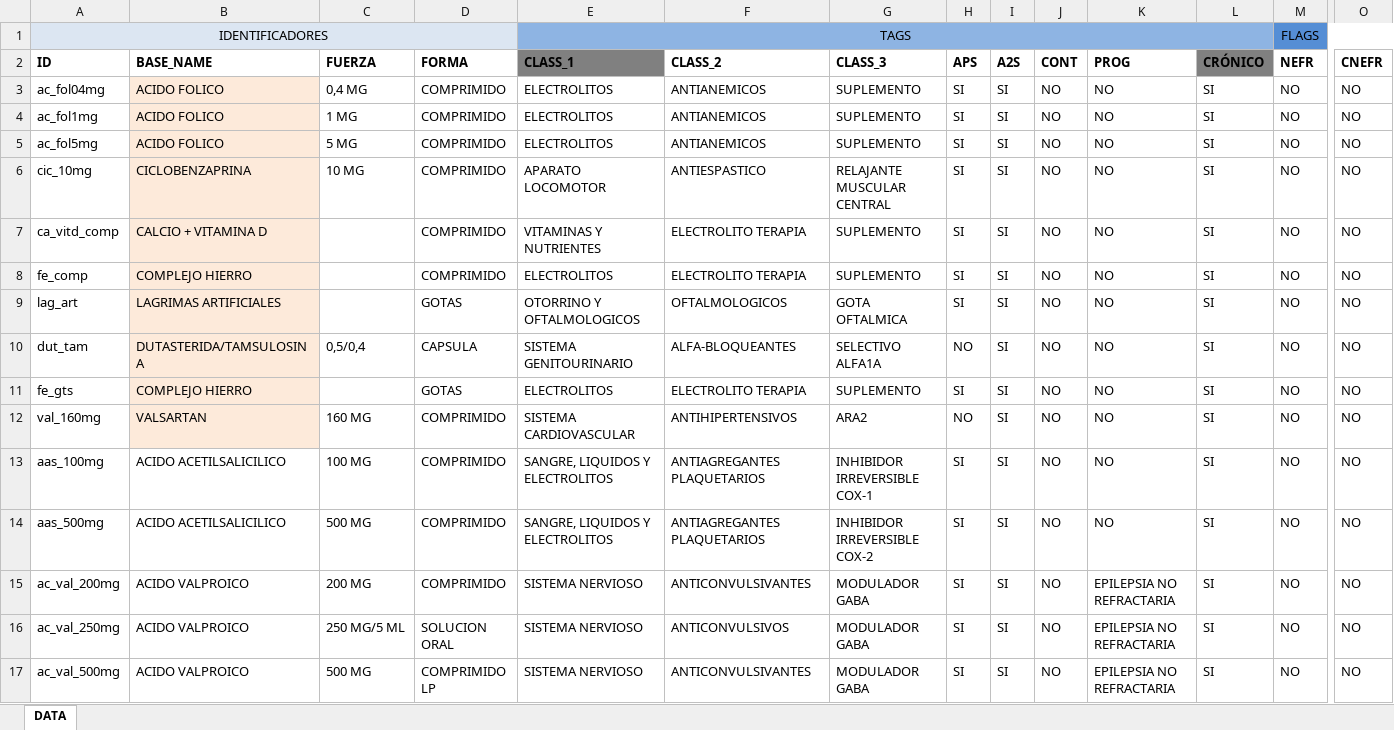
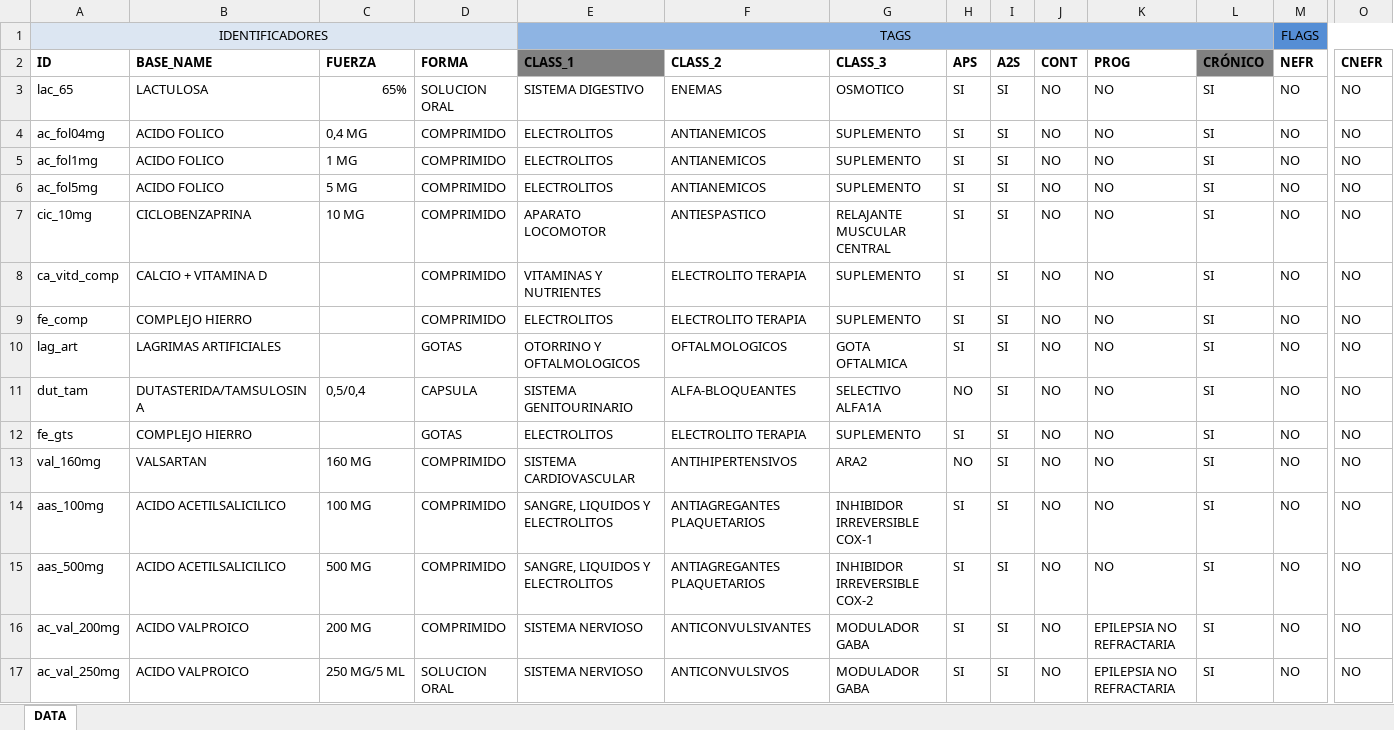
Before and after one commit to pruizbohle/qf-pro, an Excel workbook: TEST.xlsx, sheet DATA, drawn as a sheet; only a part is shown, gaps mark what is left out; the shorter side is filled out with more unchanged rows; values as stored, in another font and other column widths than the file's, no borders; addresses are those after the commit; rows hold the shown columns only; the diff names each change by its address in the sheet, - before the commit and + after, or states it on an @@ line.

Commit message:
VARIOS: elimina modal PDC, corrige importe EPOC, incluye LACTULOSA, modifica ERRORES DE MEDICACION (ahora de lista desplegable, se puede asociar a un medicamento de ficha), crea excepcion a CELECOXIB (5 comp cada 30 dias o 1 mes) >>> arroja como EM

```diff
--- a/TEST.xlsx (sheet DATA)
+++ b/TEST.xlsx (sheet DATA)
+row 3: lac_65 | LACTULOSA | 65% | SOLUCION ORAL | SISTEMA DIGESTIVO | ENEMAS | OSMOTICO | SI | SI | NO | NO | SI | NO | NO
-B4:B13 fill: #FDEADA
+B4:B13 fill: none
```
Also changed, not shown: 6 other files.
